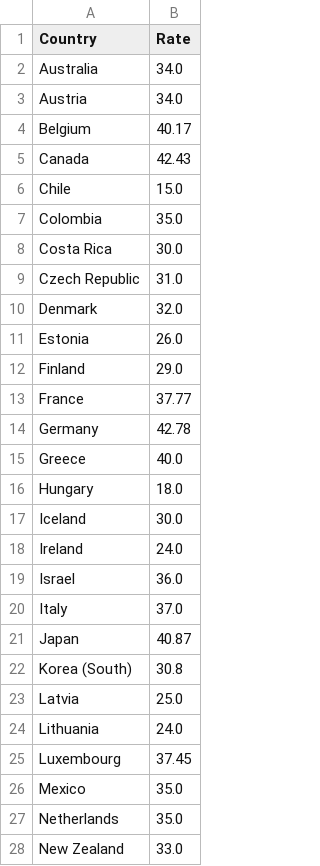
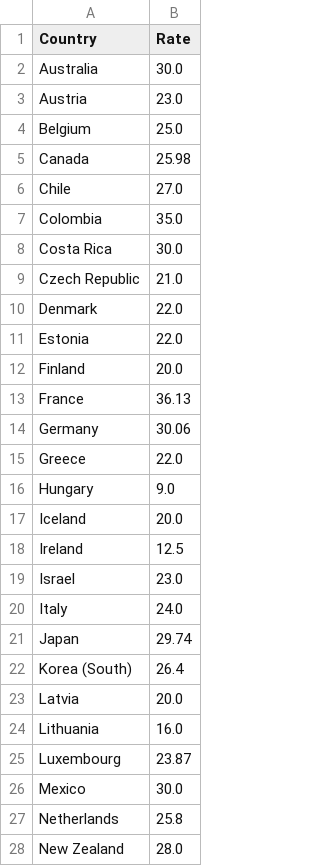
Before and after one commit to lapalapa/wacc-simulator, a CSV file: kpmg_tax_rates.csv, drawn as a sheet; only a part is shown; the diff covers the shown part only.

```diff
--- a/kpmg_tax_rates.csv
+++ b/kpmg_tax_rates.csv
@@ -1,28 +1,28 @@
 Country,Rate
-Australia,34.0
-Austria,34.0
-Belgium,40.17
-Canada,42.43
-Chile,15.0
+Australia,30.0
+Austria,23.0
+Belgium,25.0
+Canada,25.98
+Chile,27.0
 Colombia,35.0
 Costa Rica,30.0
-Czech Republic,31.0
-Denmark,32.0
-Estonia,26.0
-Finland,29.0
-France,37.77
-Germany,42.78
-Greece,40.0
-Hungary,18.0
-Iceland,30.0
-Ireland,24.0
-Israel,36.0
-Italy,37.0
-Japan,40.87
-Korea (South),30.8
-Latvia,25.0
-Lithuania,24.0
-Luxembourg,37.45
-Mexico,35.0
-Netherlands,35.0
-New Zealand,33.0
+Czech Republic,21.0
+Denmark,22.0
+Estonia,22.0
+Finland,20.0
+France,36.13
+Germany,30.06
+Greece,22.0
+Hungary,9.0
+Iceland,20.0
+Ireland,12.5
+Israel,23.0
+Italy,24.0
+Japan,29.74
+Korea (South),26.4
+Latvia,20.0
+Lithuania,16.0
+Luxembourg,23.87
+Mexico,30.0
+Netherlands,25.8
+New Zealand,28.0
```
Also changed, not shown: 11 edited cells elsewhere in this file.
